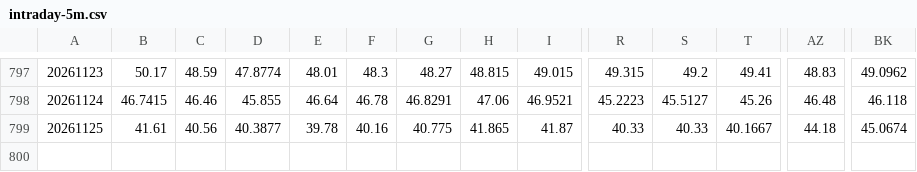
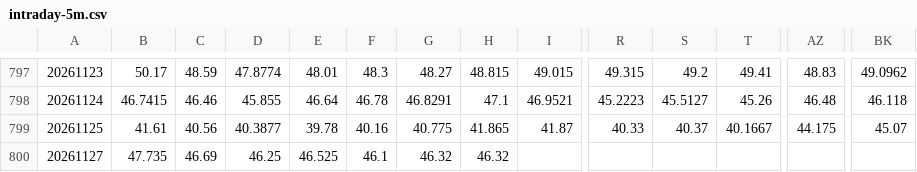
Before and after one commit to ETFMD/d-capitalism, a CSV file: data/stratsim/intraday-5m.csv, drawn as a sheet; only a part is shown, gaps mark what is left out; rows hold the shown columns only; the diff covers the shown part only; the diff names each change by its address in the sheet, - before the commit and + after, or states it on an @@ line.

```diff
--- a/data/stratsim/intraday-5m.csv
+++ b/data/stratsim/intraday-5m.csv
-H798: 47.06
+H798: 47.1
-S799: 40.33
+S799: 40.37
-AZ799: 44.18
+AZ799: 44.175
-BK799: 45.0674
+BK799: 45.07
+row 800: 20261127 | 47.735 | 46.69 | 46.25 | 46.525 | 46.1 | 46.32 | 46.32
```
Also changed, not shown: 59 edited cells elsewhere in this file, data/stratsim/intraday-1m.csv, 5 other files.
